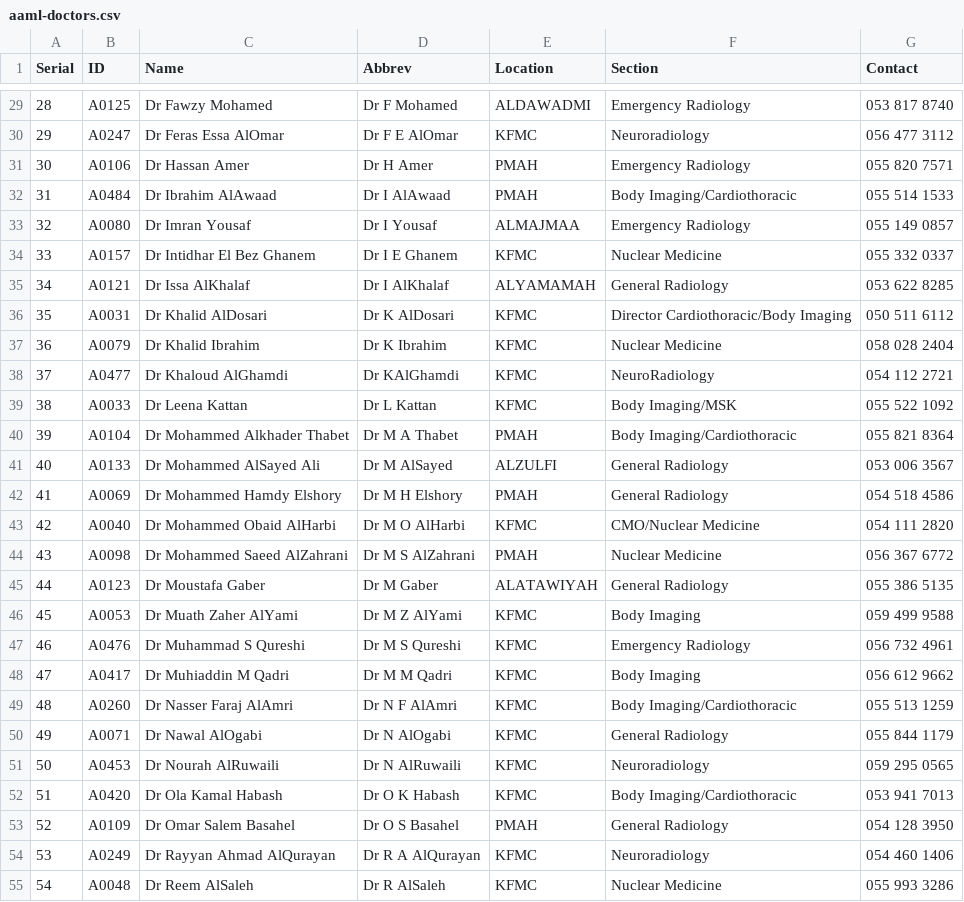
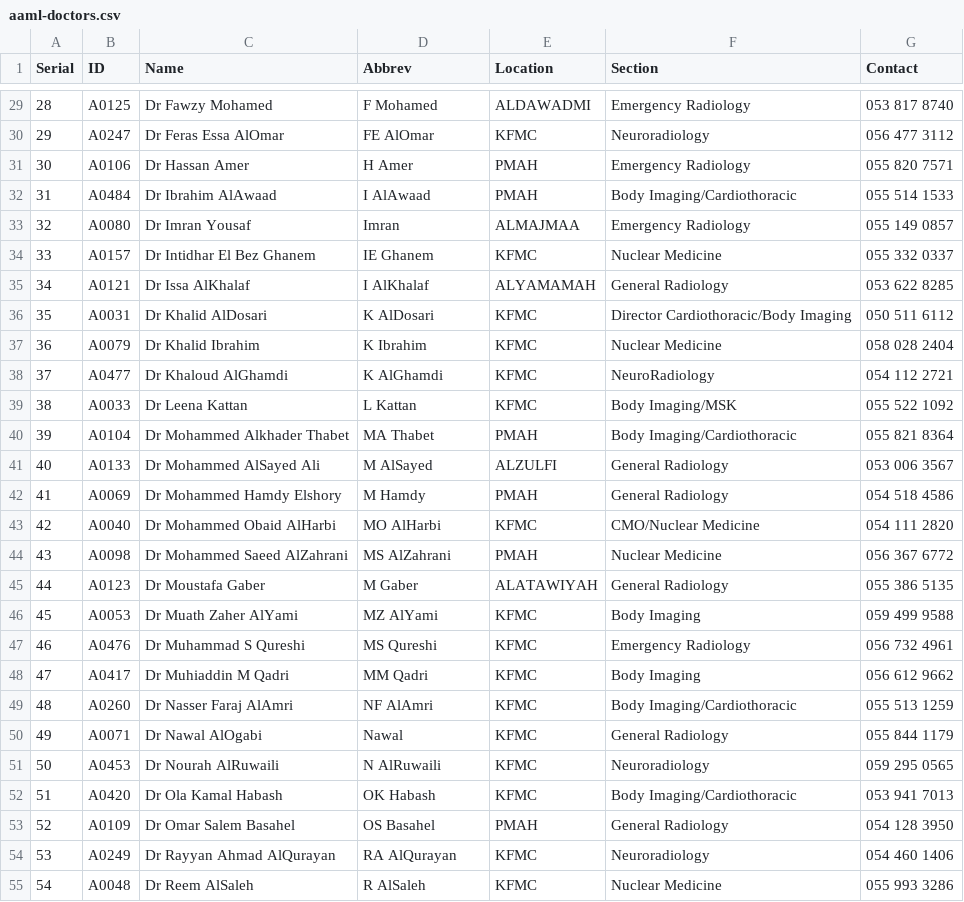
Before and after one commit to roximn148/shinomni, a CSV file: aaml-doctors.csv, drawn as a sheet; only a part is shown, gaps mark what is left out; the diff covers the shown part only.

```diff
--- a/aaml-doctors.csv
+++ b/aaml-doctors.csv
@@ -29,27 +29,27 @@ Serial,ID,Name,Abbrev,Location,Section,Contact
-28,A0125,Dr Fawzy Mohamed,Dr F Mohamed,ALDAWADMI,Emergency Radiology,053 817 8740
-29,A0247,Dr Feras Essa AlOmar,Dr F E AlOmar,KFMC,Neuroradiology,056 477 3112
-30,A0106,Dr Hassan Amer,Dr H Amer,PMAH,Emergency Radiology,055 820 7571
-31,A0484,Dr Ibrahim AlAwaad,Dr I AlAwaad,PMAH,Body Imaging/Cardiothoracic,055 514 1533
-32,A0080,Dr Imran Yousaf,Dr I Yousaf,ALMAJMAA,Emergency Radiology,055 149 0857
-33,A0157,Dr Intidhar El Bez Ghanem,Dr I E Ghanem,KFMC,Nuclear Medicine,055 332 0337
-34,A0121,Dr Issa AlKhalaf,Dr I AlKhalaf,ALYAMAMAH,General Radiology,053 622 8285
-35,A0031,Dr Khalid AlDosari ,Dr K AlDosari ,KFMC,Director Cardiothoracic/Body Imaging,050 511 6112
-36,A0079,Dr Khalid Ibrahim,Dr K Ibrahim,KFMC,Nuclear Medicine,058 028 2404
-37,A0477,Dr Khaloud AlGhamdi,Dr KAlGhamdi,KFMC,NeuroRadiology,054 112 2721
-38,A0033,Dr Leena Kattan,Dr L Kattan,KFMC,Body Imaging/MSK,055 522 1092
-39,A0104,Dr Mohammed Alkhader Thabet,Dr M A Thabet,PMAH,Body Imaging/Cardiothoracic,055 821 8364
-40,A0133,Dr Mohammed AlSayed Ali,Dr M AlSayed,ALZULFI,General Radiology,053 006 3567
-41,A0069,Dr Mohammed Hamdy Elshory,Dr M H Elshory,PMAH,General Radiology,054 518 4586
-42,A0040,Dr Mohammed Obaid AlHarbi,Dr M O AlHarbi,KFMC,CMO/Nuclear Medicine,054 111 2820
-43,A0098,Dr Mohammed Saeed AlZahrani,Dr M S AlZahrani,PMAH,Nuclear Medicine,056 367 6772
-44,A0123,Dr Moustafa Gaber,Dr M Gaber,ALATAWIYAH,General Radiology,055 386 5135
-45,A0053,Dr Muath Zaher AlYami,Dr M Z AlYami,KFMC,Body Imaging,059 499 9588
-46,A0476,Dr Muhammad S Qureshi,Dr M S Qureshi,KFMC,Emergency Radiology,056 732 4961
-47,A0417,Dr Muhiaddin M Qadri ,Dr M M Qadri ,KFMC,Body Imaging,056 612 9662
-48,A0260,Dr Nasser Faraj AlAmri,Dr N F AlAmri,KFMC,Body Imaging/Cardiothoracic,055 513 1259
-49,A0071,Dr Nawal AlOgabi ,Dr N AlOgabi ,KFMC,General Radiology,055 844 1179
-50,A0453,Dr Nourah AlRuwaili,Dr N AlRuwaili,KFMC,Neuroradiology,059 295 0565
-51,A0420,Dr Ola Kamal Habash,Dr O K Habash,KFMC,Body Imaging/Cardiothoracic,053 941 7013
-52,A0109,Dr Omar Salem Basahel,Dr O S Basahel,PMAH,General Radiology,054 128 3950
-53,A0249,Dr Rayyan Ahmad AlQurayan,Dr R A AlQurayan,KFMC,Neuroradiology,054 460 1406
-54,A0048,Dr Reem AlSaleh,Dr R AlSaleh,KFMC,Nuclear Medicine,055 993 3286
+28,A0125,Dr Fawzy Mohamed,F Mohamed,ALDAWADMI,Emergency Radiology,053 817 8740
+29,A0247,Dr Feras Essa AlOmar,FE AlOmar,KFMC,Neuroradiology,056 477 3112
+30,A0106,Dr Hassan Amer,H Amer,PMAH,Emergency Radiology,055 820 7571
+31,A0484,Dr Ibrahim AlAwaad,I AlAwaad,PMAH,Body Imaging/Cardiothoracic,055 514 1533
+32,A0080,Dr Imran Yousaf,Imran,ALMAJMAA,Emergency Radiology,055 149 0857
+33,A0157,Dr Intidhar El Bez Ghanem,IE Ghanem,KFMC,Nuclear Medicine,055 332 0337
+34,A0121,Dr Issa AlKhalaf,I AlKhalaf,ALYAMAMAH,General Radiology,053 622 8285
+35,A0031,Dr Khalid AlDosari ,K AlDosari ,KFMC,Director Cardiothoracic/Body Imaging,050 511 6112
+36,A0079,Dr Khalid Ibrahim,K Ibrahim,KFMC,Nuclear Medicine,058 028 2404
+37,A0477,Dr Khaloud AlGhamdi,K AlGhamdi,KFMC,NeuroRadiology,054 112 2721
+38,A0033,Dr Leena Kattan,L Kattan,KFMC,Body Imaging/MSK,055 522 1092
+39,A0104,Dr Mohammed Alkhader Thabet,MA Thabet,PMAH,Body Imaging/Cardiothoracic,055 821 8364
+40,A0133,Dr Mohammed AlSayed Ali,M AlSayed,ALZULFI,General Radiology,053 006 3567
+41,A0069,Dr Mohammed Hamdy Elshory,M Hamdy,PMAH,General Radiology,054 518 4586
+42,A0040,Dr Mohammed Obaid AlHarbi,MO AlHarbi,KFMC,CMO/Nuclear Medicine,054 111 2820
+43,A0098,Dr Mohammed Saeed AlZahrani,MS AlZahrani,PMAH,Nuclear Medicine,056 367 6772
+44,A0123,Dr Moustafa Gaber,M Gaber,ALATAWIYAH,General Radiology,055 386 5135
+45,A0053,Dr Muath Zaher AlYami,MZ AlYami,KFMC,Body Imaging,059 499 9588
+46,A0476,Dr Muhammad S Qureshi,MS Qureshi,KFMC,Emergency Radiology,056 732 4961
+47,A0417,Dr Muhiaddin M Qadri ,MM Qadri ,KFMC,Body Imaging,056 612 9662
+48,A0260,Dr Nasser Faraj AlAmri,NF AlAmri,KFMC,Body Imaging/Cardiothoracic,055 513 1259
+49,A0071,Dr Nawal AlOgabi ,Nawal ,KFMC,General Radiology,055 844 1179
+50,A0453,Dr Nourah AlRuwaili,N AlRuwaili,KFMC,Neuroradiology,059 295 0565
+51,A0420,Dr Ola Kamal Habash,OK Habash,KFMC,Body Imaging/Cardiothoracic,053 941 7013
+52,A0109,Dr Omar Salem Basahel,OS Basahel,PMAH,General Radiology,054 128 3950
+53,A0249,Dr Rayyan Ahmad AlQurayan,RA AlQurayan,KFMC,Neuroradiology,054 460 1406
+54,A0048,Dr Reem AlSaleh,R AlSaleh,KFMC,Nuclear Medicine,055 993 3286
```
Also changed, not shown: 42 edited cells elsewhere in this file, 6 other files.
